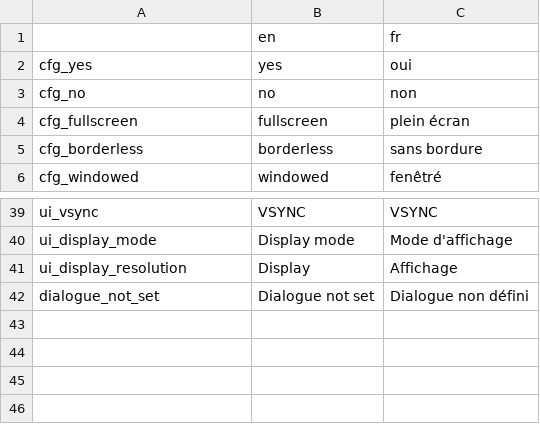
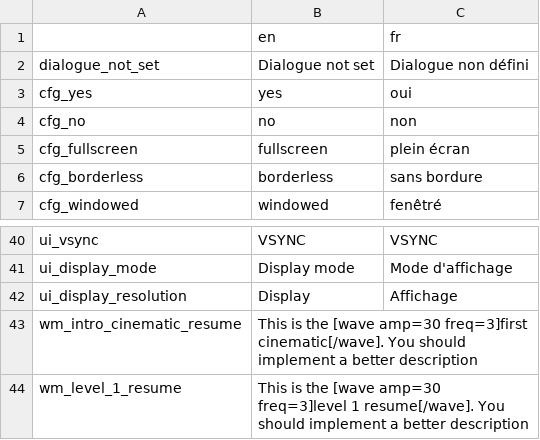
Before and after one commit to Levrault/margot-beatrice-adventure, a CSV file: i18n.csv, drawn as a sheet; only a part is shown, gaps mark what is left out.

Commit message:
feat(worldmap) set to bbcode and add translation

```diff
--- a/i18n.csv
+++ b/i18n.csv
@@ -1,2 +1,3 @@
 ,en,fr
+dialogue_not_set,"Dialogue not set","Dialogue non défini"
 cfg_yes,"yes","oui"
@@ -41,2 +42,3 @@ ui_display_mode,"Display mode","Mode d'affichage"
 ui_display_resolution,"Display","Affichage"
-dialogue_not_set,"Dialogue not set","Dialogue non défini"
+wm_intro_cinematic_resume,"This is the [wave amp=30 freq=3]first cinematic[/wave]. You should implement a better description",""
+wm_level_1_resume,"This is the [wave amp=30 freq=3]level 1 resume[/wave]. You should implement a better description",""
```
Also changed, not shown: 4 other files.
